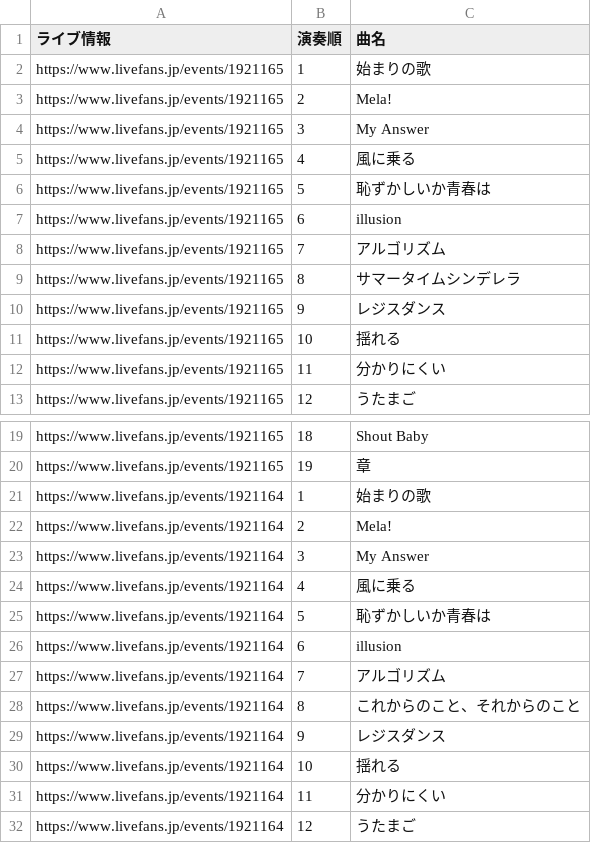
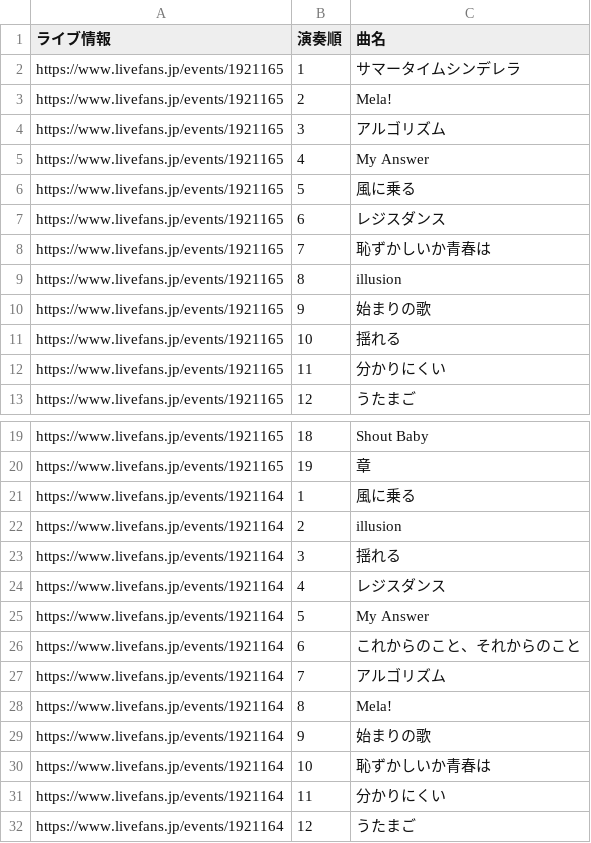
Before and after one commit to Kanato-M/ryokushaka-app, a CSV file: data/Setlists.csv, drawn as a sheet; only a part is shown, gaps mark what is left out.

```diff
--- a/data/Setlists.csv
+++ b/data/Setlists.csv
@@ -1,11 +1,11 @@
 ライブ情報,演奏順,曲名
-https://www.livefans.jp/events/1921165,1,始まりの歌
+https://www.livefans.jp/events/1921165,1,サマータイムシンデレラ
 https://www.livefans.jp/events/1921165,2,Mela!
-https://www.livefans.jp/events/1921165,3,My Answer
-https://www.livefans.jp/events/1921165,4,風に乗る
-https://www.livefans.jp/events/1921165,5,恥ずかしいか青春は
-https://www.livefans.jp/events/1921165,6,illusion
-https://www.livefans.jp/events/1921165,7,アルゴリズム
-https://www.livefans.jp/events/1921165,8,サマータイムシンデレラ
-https://www.livefans.jp/events/1921165,9,レジスダンス
+https://www.livefans.jp/events/1921165,3,アルゴリズム
+https://www.livefans.jp/events/1921165,4,My Answer
+https://www.livefans.jp/events/1921165,5,風に乗る
+https://www.livefans.jp/events/1921165,6,レジスダンス
+https://www.livefans.jp/events/1921165,7,恥ずかしいか青春は
+https://www.livefans.jp/events/1921165,8,illusion
+https://www.livefans.jp/events/1921165,9,始まりの歌
 https://www.livefans.jp/events/1921165,10,揺れる
@@ -20,12 +20,12 @@ https://www.livefans.jp/events/1921165,18,Shout Baby
 https://www.livefans.jp/events/1921165,19,章
-https://www.livefans.jp/events/1921164,1,始まりの歌
-https://www.livefans.jp/events/1921164,2,Mela!
-https://www.livefans.jp/events/1921164,3,My Answer
-https://www.livefans.jp/events/1921164,4,風に乗る
-https://www.livefans.jp/events/1921164,5,恥ずかしいか青春は
-https://www.livefans.jp/events/1921164,6,illusion
+https://www.livefans.jp/events/1921164,1,風に乗る
+https://www.livefans.jp/events/1921164,2,illusion
+https://www.livefans.jp/events/1921164,3,揺れる
+https://www.livefans.jp/events/1921164,4,レジスダンス
+https://www.livefans.jp/events/1921164,5,My Answer
+https://www.livefans.jp/events/1921164,6,これからのこと、それからのこと
 https://www.livefans.jp/events/1921164,7,アルゴリズム
-https://www.livefans.jp/events/1921164,8,これからのこと、それからのこと
-https://www.livefans.jp/events/1921164,9,レジスダンス
-https://www.livefans.jp/events/1921164,10,揺れる
+https://www.livefans.jp/events/1921164,8,Mela!
+https://www.livefans.jp/events/1921164,9,始まりの歌
+https://www.livefans.jp/events/1921164,10,恥ずかしいか青春は
 https://www.livefans.jp/events/1921164,11,分かりにくい
```
